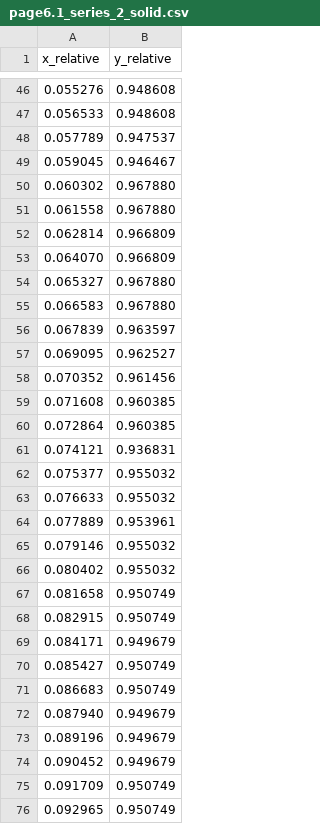
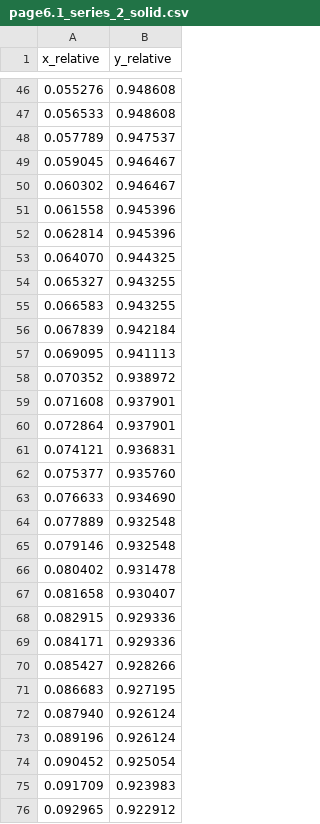
Before and after one commit to pst0312/AI_Digitizer_.1, a CSV file: output_pdf/Bryant - 1964 - Vibrational Spectrum of Sodium Azide Single Crystals 2/page_6/digitized/page6.1_series_2_solid.csv, drawn as a sheet; only a part is shown, gaps mark what is left out; the diff covers the shown part only.

```diff
--- a/output_pdf/Bryant - 1964 - Vibrational Spectrum of Sodium Azide Single Crystals 2/page_6/digitized/page6.1_series_2_solid.csv
+++ b/output_pdf/Bryant - 1964 - Vibrational Spectrum of Sodium Azide Single Crystals 2/page_6/digitized/page6.1_series_2_solid.csv
@@ -49,28 +49,28 @@ x_relative,y_relative
 0.059045,0.946467
-0.060302,0.967880
-0.061558,0.967880
-0.062814,0.966809
-0.064070,0.966809
-0.065327,0.967880
-0.066583,0.967880
-0.067839,0.963597
-0.069095,0.962527
-0.070352,0.961456
-0.071608,0.960385
-0.072864,0.960385
+0.060302,0.946467
+0.061558,0.945396
+0.062814,0.945396
+0.064070,0.944325
+0.065327,0.943255
+0.066583,0.943255
+0.067839,0.942184
+0.069095,0.941113
+0.070352,0.938972
+0.071608,0.937901
+0.072864,0.937901
 0.074121,0.936831
-0.075377,0.955032
-0.076633,0.955032
-0.077889,0.953961
-0.079146,0.955032
-0.080402,0.955032
-0.081658,0.950749
-0.082915,0.950749
-0.084171,0.949679
-0.085427,0.950749
-0.086683,0.950749
-0.087940,0.949679
-0.089196,0.949679
-0.090452,0.949679
-0.091709,0.950749
-0.092965,0.950749
+0.075377,0.935760
+0.076633,0.934690
+0.077889,0.932548
+0.079146,0.932548
+0.080402,0.931478
+0.081658,0.930407
+0.082915,0.929336
+0.084171,0.929336
+0.085427,0.928266
+0.086683,0.927195
+0.087940,0.926124
+0.089196,0.926124
+0.090452,0.925054
+0.091709,0.923983
+0.092965,0.922912
```
Also changed, not shown: 30 removed rows and 111 edited cells elsewhere in this file, output_pdf/Bryant - 1964 - Vibrational Spectrum of Sodium Azide Single Crystals 2/page_6/digitized/page6.1_series_1_dashed.csv, output_pdf/Bryant - 1964 - Vibrational Spectrum of Sodium Azide Single Crystals 2/page_6/digitized/page6.2_series_2_dashed.csv, 52 other files.
